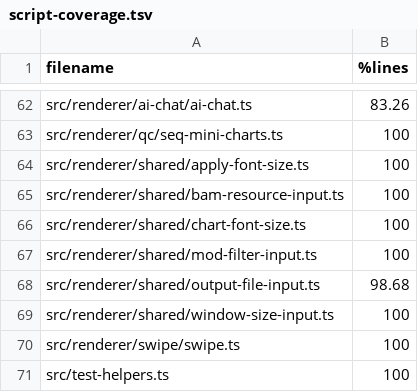
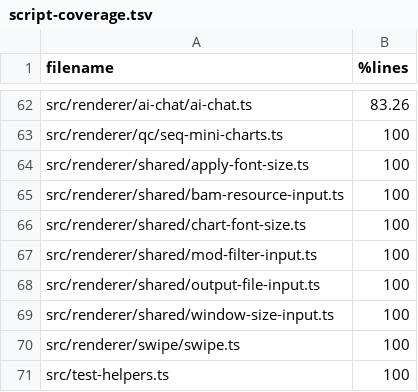
Before and after one commit to sathish-t/nanalogue-gui, a TSV file: documentation/script-coverage.tsv, drawn as a sheet; only a part is shown, gaps mark what is left out.

```diff
--- a/documentation/script-coverage.tsv
+++ b/documentation/script-coverage.tsv
@@ -67,3 +67,3 @@ src/renderer/shared/chart-font-size.ts	100
 src/renderer/shared/mod-filter-input.ts	100
-src/renderer/shared/output-file-input.ts	98.68
+src/renderer/shared/output-file-input.ts	100
 src/renderer/shared/window-size-input.ts	100
```
Also changed, not shown: 15 other files.
